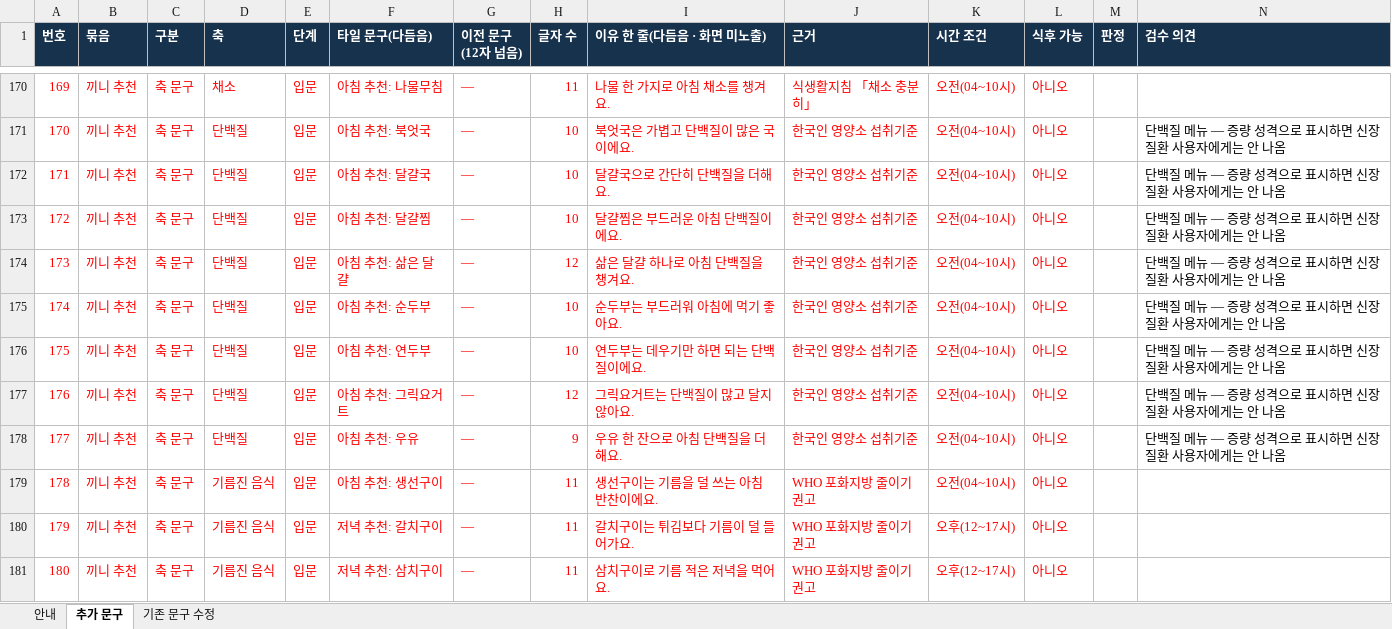
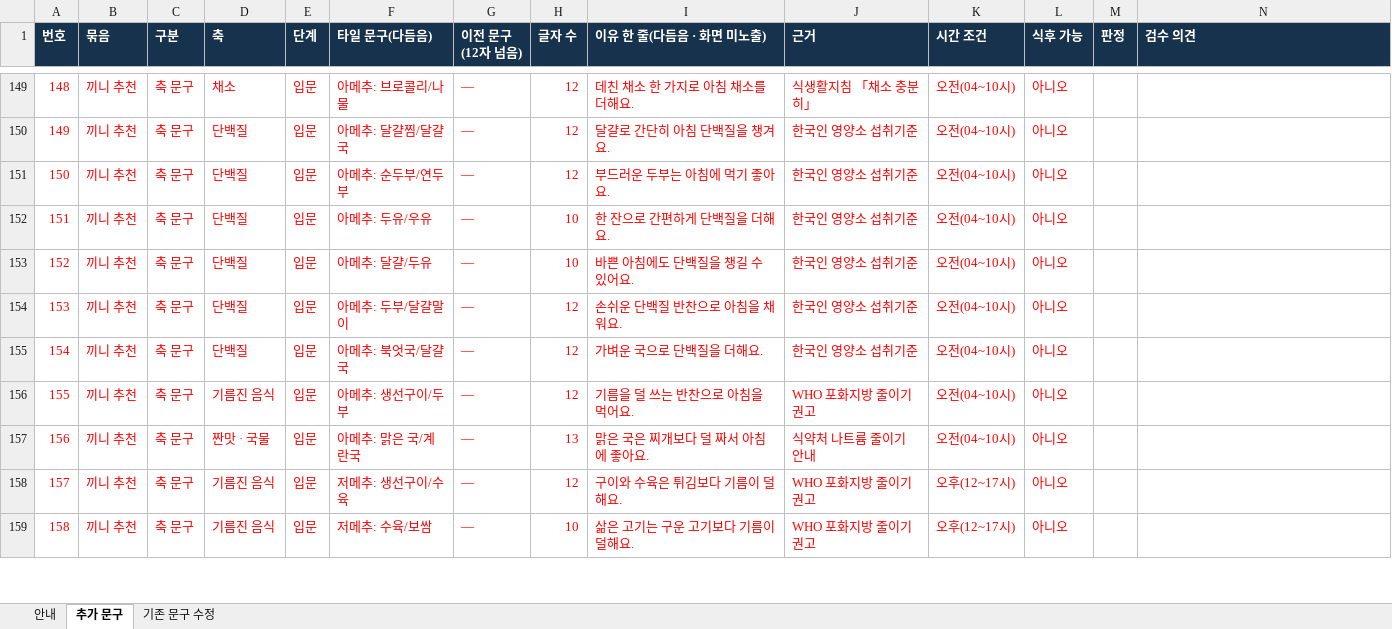
Before and after one commit to srleeinkorea/Project_maiReport, an Excel workbook: outputs/mai-report-policy/식이/maiReport_식이_추가문구_검수_v1.0.0.xlsx, sheet 추가 문구, drawn as a sheet; only a part is shown, gaps mark what is left out; values as stored, in another font and other column widths than the file's, no borders; removed rows and columns are numbered as before the commit, all else as after; rows hold the shown columns only; the diff covers the shown part only; the diff names each change by its address in the sheet, - before the commit and + after, or states it on an @@ line.

```diff
--- a/outputs/mai-report-policy/식이/maiReport_식이_추가문구_검수_v1.0.0.xlsx (sheet 추가 문구)
+++ b/outputs/mai-report-policy/식이/maiReport_식이_추가문구_검수_v1.0.0.xlsx (sheet 추가 문구)
@@ column A (번호) renumbered from row 120 down @@
-F149 (타일 문구(다듬음)): 아침 추천: 나물무침
+F149 (타일 문구(다듬음)): 아메추: 브로콜리/나물
-H149 (글자 수): 11
+H149 (글자 수): 12
-I149 (이유 한 줄(다듬음 · 화면 미노출)): 나물 한 가지로 아침 채소를 챙겨요.
+I149 (이유 한 줄(다듬음 · 화면 미노출)): 데친 채소 한 가지로 아침 채소를 더해요.
-row 171: 170 | 끼니 추천 | 축 문구 | 단백질 | 입문 | 아침 추천: 북엇국 | — | 10 | 북엇국은 가볍고 단백질이 많은 국이에요. | 한국인 영양소 섭취기준 | 오전(04~10시) | 아니오 |  | 단백질 메뉴 — 증량 성격으로 표시하면 신장질환 사용자에게는 안 나옴
-F150 (타일 문구(다듬음)): 아침 추천: 달걀국
+F150 (타일 문구(다듬음)): 아메추: 달걀찜/달걀국
-H150 (글자 수): 10
+H150 (글자 수): 12
-I150 (이유 한 줄(다듬음 · 화면 미노출)): 달걀국으로 간단히 단백질을 더해요.
+I150 (이유 한 줄(다듬음 · 화면 미노출)): 달걀로 간단히 아침 단백질을 챙겨요.
-N150 (검수 의견): 단백질 메뉴 — 증량 성격으로 표시하면 신장질환 사용자에게는 안 나옴
+N150 (검수 의견): (empty)
-row 173: 172 | 끼니 추천 | 축 문구 | 단백질 | 입문 | 아침 추천: 달걀찜 | — | 10 | 달걀찜은 부드러운 아침 단백질이에요. | 한국인 영양소 섭취기준 | 오전(04~10시) | 아니오 |  | 단백질 메뉴 — 증량 성격으로 표시하면 신장질환 사용자에게는 안 나옴
-F151 (타일 문구(다듬음)): 아침 추천: 삶은 달걀
+F151 (타일 문구(다듬음)): 아메추: 순두부/연두부
-I151 (이유 한 줄(다듬음 · 화면 미노출)): 삶은 달걀 하나로 아침 단백질을 챙겨요.
+I151 (이유 한 줄(다듬음 · 화면 미노출)): 부드러운 두부는 아침에 먹기 좋아요.
-N151:N155 (검수 의견): 단백질 메뉴 — 증량 성격으로 표시하면 신장질환 사용자에게는 안 나옴
+N151:N155 (검수 의견): (empty)
-F152 (타일 문구(다듬음)): 아침 추천: 순두부
+F152 (타일 문구(다듬음)): 아메추: 두유/우유
-I152 (이유 한 줄(다듬음 · 화면 미노출)): 순두부는 부드러워 아침에 먹기 좋아요.
+I152 (이유 한 줄(다듬음 · 화면 미노출)): 한 잔으로 간편하게 단백질을 더해요.
-F153 (타일 문구(다듬음)): 아침 추천: 연두부
+F153 (타일 문구(다듬음)): 아메추: 달걀/두유
-I153 (이유 한 줄(다듬음 · 화면 미노출)): 연두부는 데우기만 하면 되는 단백질이에요.
+I153 (이유 한 줄(다듬음 · 화면 미노출)): 바쁜 아침에도 단백질을 챙길 수 있어요.
-F154 (타일 문구(다듬음)): 아침 추천: 그릭요거트
+F154 (타일 문구(다듬음)): 아메추: 두부/달걀말이
-I154 (이유 한 줄(다듬음 · 화면 미노출)): 그릭요거트는 단백질이 많고 달지 않아요.
+I154 (이유 한 줄(다듬음 · 화면 미노출)): 손쉬운 단백질 반찬으로 아침을 채워요.
-F155 (타일 문구(다듬음)): 아침 추천: 우유
+F155 (타일 문구(다듬음)): 아메추: 북엇국/달걀국
-H155 (글자 수): 9
+H155 (글자 수): 12
-I155 (이유 한 줄(다듬음 · 화면 미노출)): 우유 한 잔으로 아침 단백질을 더해요.
+I155 (이유 한 줄(다듬음 · 화면 미노출)): 가벼운 국으로 단백질을 더해요.
-F156 (타일 문구(다듬음)): 아침 추천: 생선구이
+F156 (타일 문구(다듬음)): 아메추: 생선구이/두부
-H156 (글자 수): 11
+H156 (글자 수): 12
-I156 (이유 한 줄(다듬음 · 화면 미노출)): 생선구이는 기름을 덜 쓰는 아침 반찬이에요.
+I156 (이유 한 줄(다듬음 · 화면 미노출)): 기름을 덜 쓰는 반찬으로 아침을 먹어요.
+row 157: 156 | 끼니 추천 | 축 문구 | 짠맛 · 국물 | 입문 | 아메추: 맑은 국/계란국 | — | 13 | 맑은 국은 찌개보다 덜 짜서 아침에 좋아요. | 식약처 나트륨 줄이기 안내 | 오전(04~10시) | 아니오
-F158 (타일 문구(다듬음)): 저녁 추천: 갈치구이
+F158 (타일 문구(다듬음)): 저메추: 생선구이/수육
-H158 (글자 수): 11
+H158 (글자 수): 12
-I158 (이유 한 줄(다듬음 · 화면 미노출)): 갈치구이는 튀김보다 기름이 덜 들어가요.
+I158 (이유 한 줄(다듬음 · 화면 미노출)): 구이와 수육은 튀김보다 기름이 덜해요.
-F159 (타일 문구(다듬음)): 저녁 추천: 삼치구이
+F159 (타일 문구(다듬음)): 저메추: 수육/보쌈
-H159 (글자 수): 11
+H159 (글자 수): 10
-I159 (이유 한 줄(다듬음 · 화면 미노출)): 삼치구이로 기름 적은 저녁을 먹어요.
+I159 (이유 한 줄(다듬음 · 화면 미노출)): 삶은 고기는 구운 고기보다 기름이 덜해요.
```
Also changed, not shown: 29 removed rows and 76 edited cells elsewhere in this sheet, sheet 안내, formulas that keep their value.
